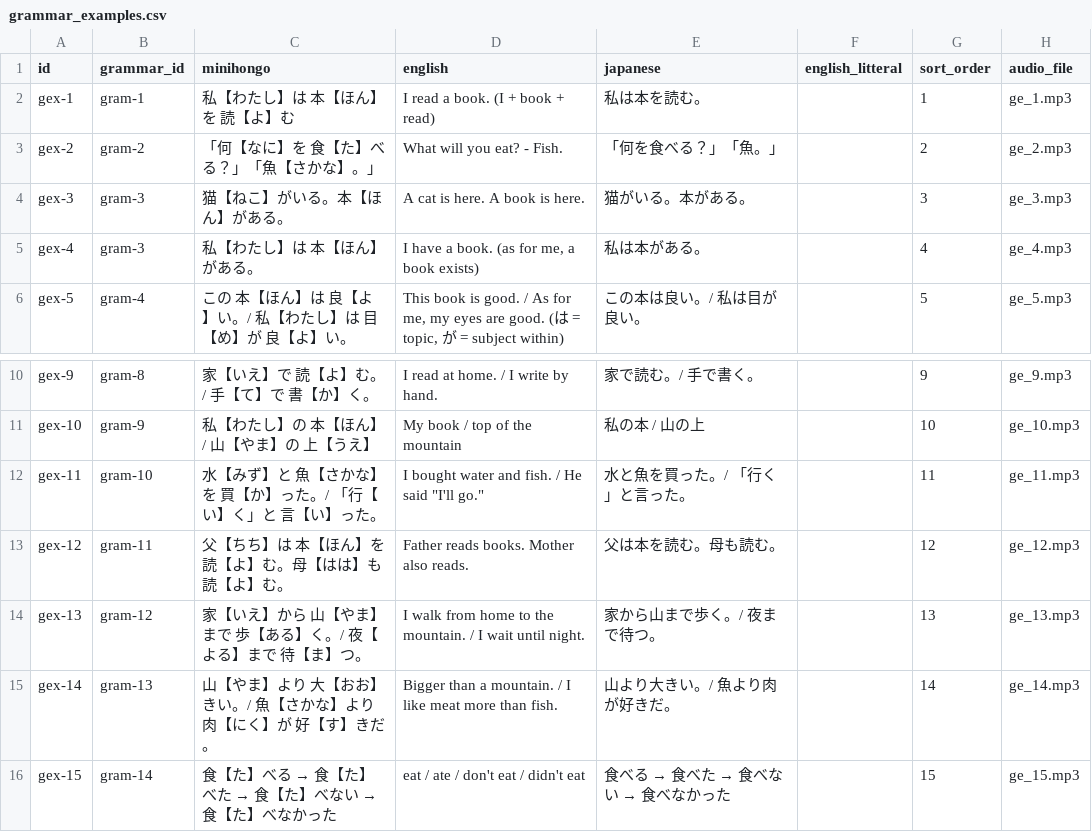
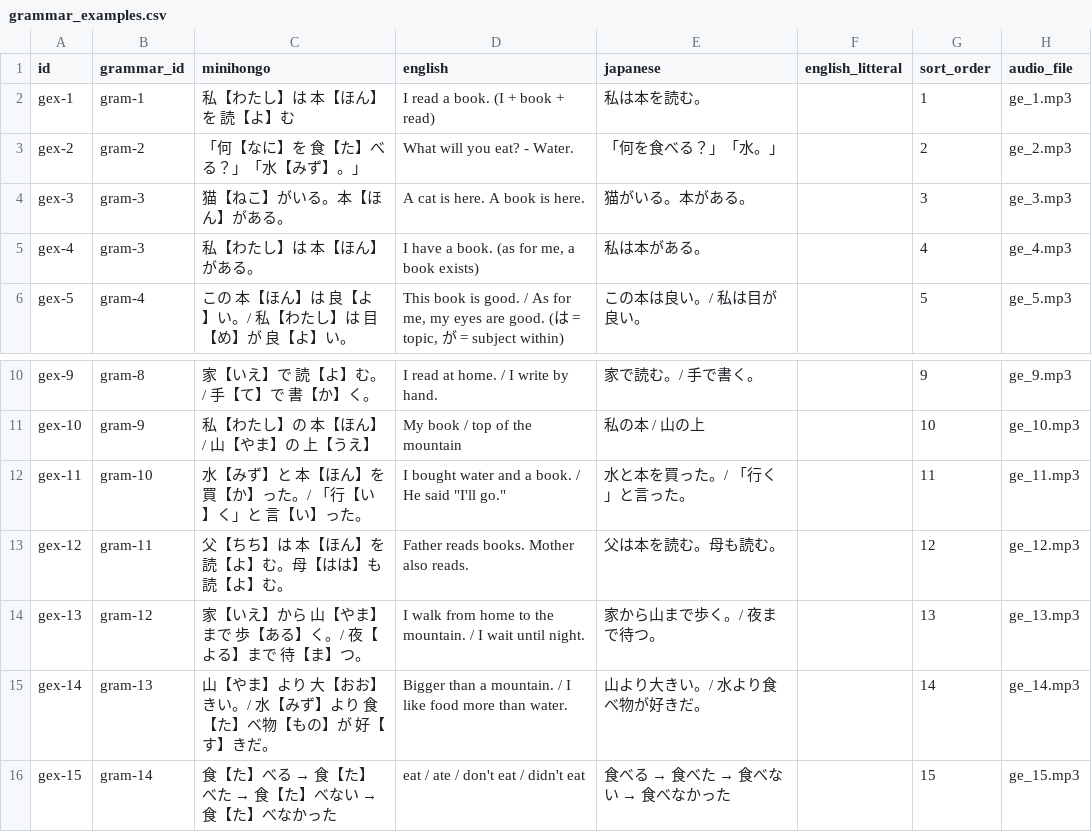
Before and after one commit to KakkoiDev/minihongo, a CSV file: data/grammar_examples.csv, drawn as a sheet; only a part is shown, gaps mark what is left out.

Commit message:
Replace non-base words in grammar examples (魚→水/本, 肉→食べ物)

```diff
--- a/data/grammar_examples.csv
+++ b/data/grammar_examples.csv
@@ -2,3 +2,3 @@ id,grammar_id,minihongo,english,japanese,english_litteral,sort_order,audio_file
 gex-1,gram-1,私【わたし】は 本【ほん】を 読【よ】む,I read a book. (I + book + read),私は本を読む。,,1,ge_1.mp3
-gex-2,gram-2,「何【なに】を 食【た】べる？」「魚【さかな】。」,What will you eat? - Fish.,「何を食べる？」「魚。」,,2,ge_2.mp3
+gex-2,gram-2,「何【なに】を 食【た】べる？」「水【みず】。」,What will you eat? - Water.,「何を食べる？」「水。」,,2,ge_2.mp3
 gex-3,gram-3,猫【ねこ】がいる。本【ほん】がある。,A cat is here. A book is here.,猫がいる。本がある。,,3,ge_3.mp3
@@ -11,6 +11,6 @@ gex-9,gram-8,家【いえ】で 読【よ】む。/ 手【て】で 書【か】
 gex-10,gram-9,私【わたし】の 本【ほん】 / 山【やま】の 上【うえ】,My book / top of the mountain,私の本 / 山の上,,10,ge_10.mp3
-gex-11,gram-10,水【みず】と 魚【さかな】を 買【か】った。/ 「行【い】く」と 言【い】った。,"I bought water and fish. / He said ""I'll go.""",水と魚を買った。/ 「行く」と言った。,,11,ge_11.mp3
+gex-11,gram-10,水【みず】と 本【ほん】を 買【か】った。/ 「行【い】く」と 言【い】った。,"I bought water and a book. / He said ""I'll go.""",水と本を買った。/ 「行く」と言った。,,11,ge_11.mp3
 gex-12,gram-11,父【ちち】は 本【ほん】を 読【よ】む。母【はは】も 読【よ】む。,Father reads books. Mother also reads.,父は本を読む。母も読む。,,12,ge_12.mp3
 gex-13,gram-12,家【いえ】から 山【やま】まで 歩【ある】く。/ 夜【よる】まで 待【ま】つ。,I walk from home to the mountain. / I wait until night.,家から山まで歩く。/ 夜まで待つ。,,13,ge_13.mp3
-gex-14,gram-13,山【やま】より 大【おお】きい。/ 魚【さかな】より 肉【にく】が 好【す】きだ。,Bigger than a mountain. / I like meat more than fish.,山より大きい。/ 魚より肉が好きだ。,,14,ge_14.mp3
+gex-14,gram-13,山【やま】より 大【おお】きい。/ 水【みず】より 食【た】べ物【もの】が 好【す】きだ。,Bigger than a mountain. / I like food more than water.,山より大きい。/ 水より食べ物が好きだ。,,14,ge_14.mp3
 gex-15,gram-14,食【た】べる → 食【た】べた → 食【た】べない → 食【た】べなかった,eat / ate / don't eat / didn't eat,食べる → 食べた → 食べない → 食べなかった,,15,ge_15.mp3
```
Also changed, not shown: 2 other files.
